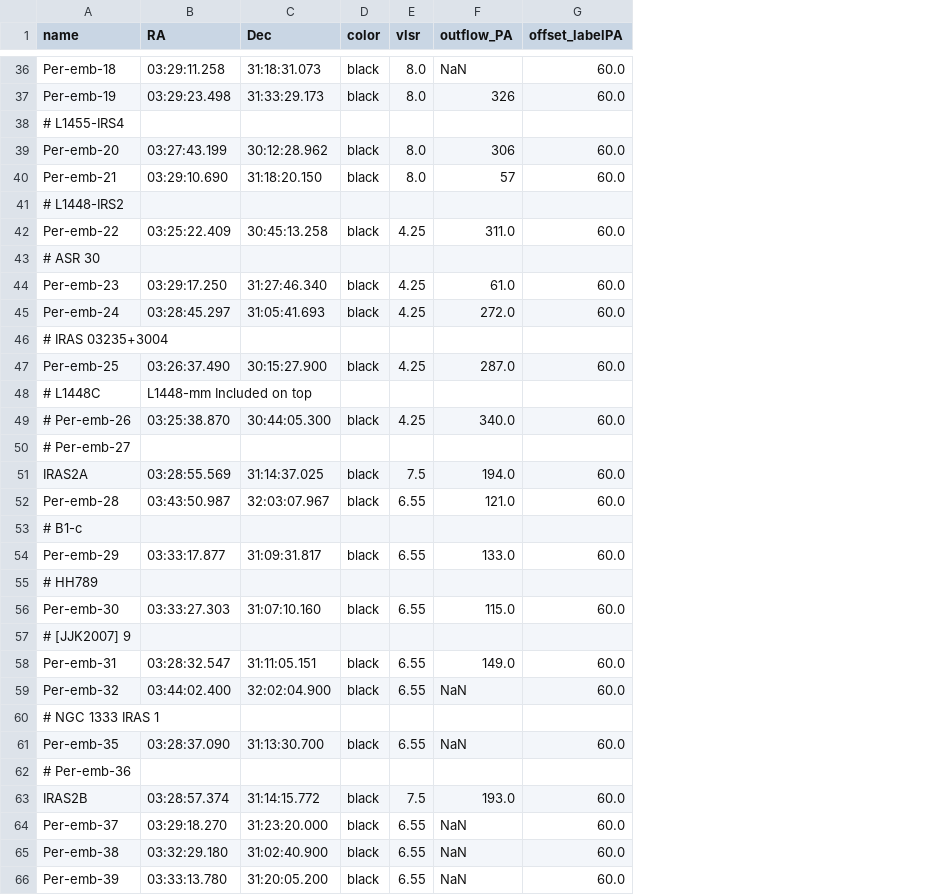
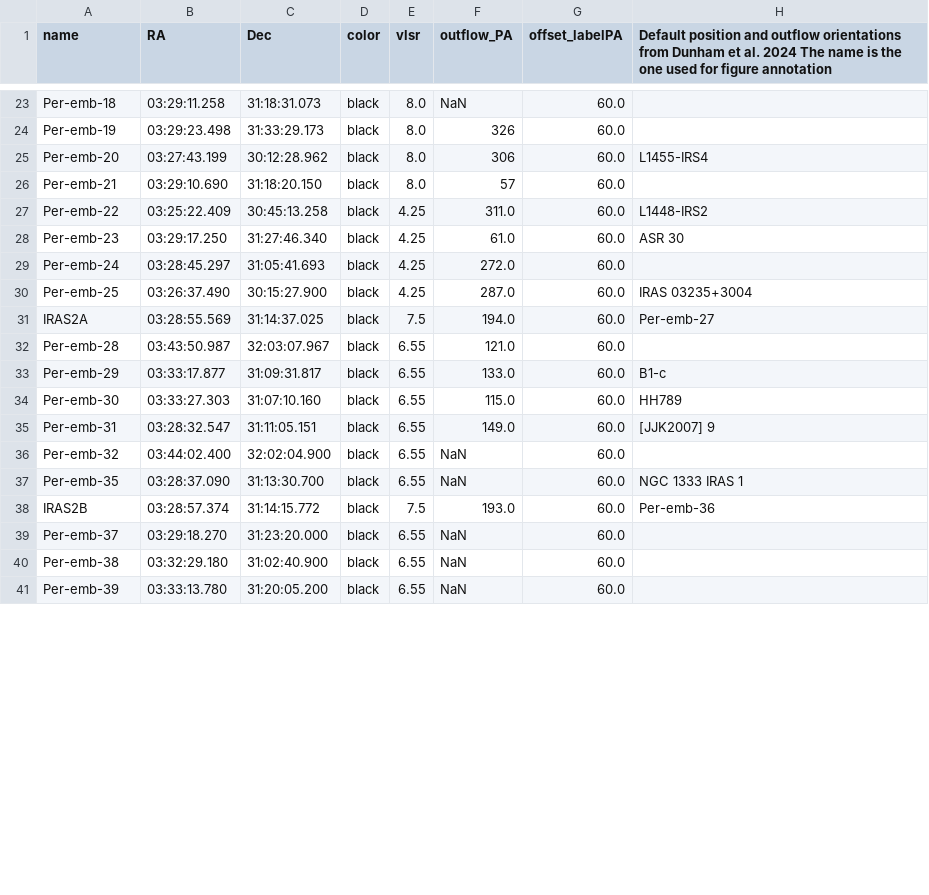
Before and after one commit to NOEMA-PRODIGE/prodige-core, a CSV file: src/prodige_core/sources.csv, drawn as a sheet; only a part is shown, gaps mark what is left out; removed rows and columns are numbered as before the commit, all else as after; the diff covers the shown part only; the diff names each change by its address in the sheet, - before the commit and + after, or states it on an @@ line.

Commit message:
Refactor sources.csv to improve formatting and add missing annotations

```diff
--- a/src/prodige_core/sources.csv
+++ b/src/prodige_core/sources.csv
+column H, row 1: Default position and outflow orientations from Dunham et al. 2024 The name is the one used for figure annotation; rows 25-38: L1455-IRS4 |  | L1448-IRS2 | ASR 30 |  | IRAS 03235+3004 | Per-emb-27 |  | B1-c | HH789 | [JJK2007] 9 |  | NGC 1333 IRAS 1 | Per-emb-36
-row 38: # L1455-IRS4
-row 41: # L1448-IRS2
-row 43: # ASR 30
-row 46: # IRAS 03235+3004
-row 48: # L1448C | L1448-mm Included on top
-row 49: # Per-emb-26 | 03:25:38.870 | 30:44:05.300 | black | 4.25 | 340.0 | 60.0
-row 50: # Per-emb-27
-row 53: # B1-c
-row 55: # HH789
-row 57: # [JJK2007] 9
-row 60: # NGC 1333 IRAS 1
-row 62: # Per-emb-36
```
Also changed, not shown: 29 removed rows elsewhere in this file.
